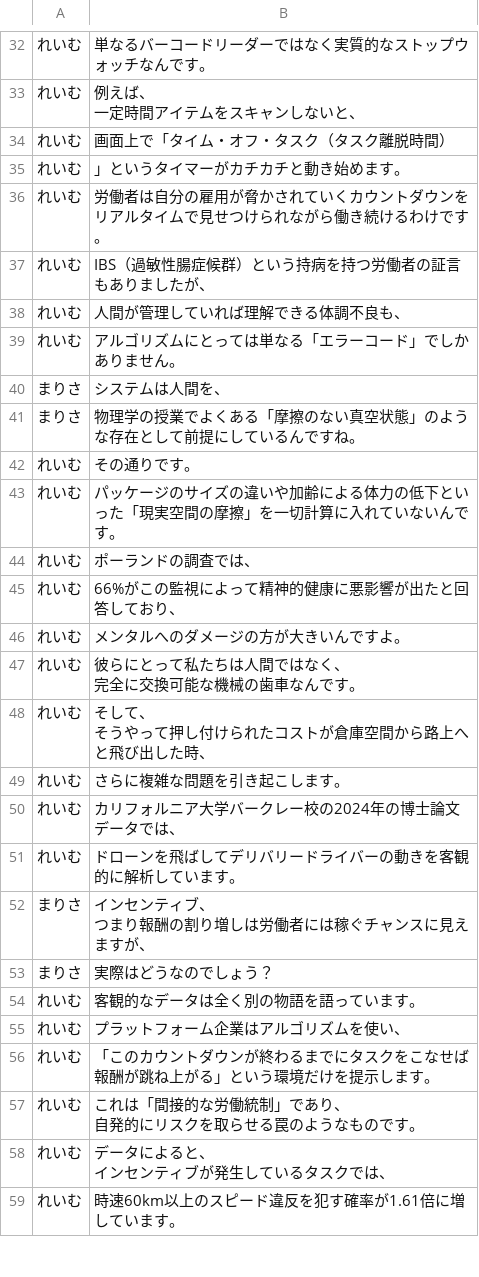
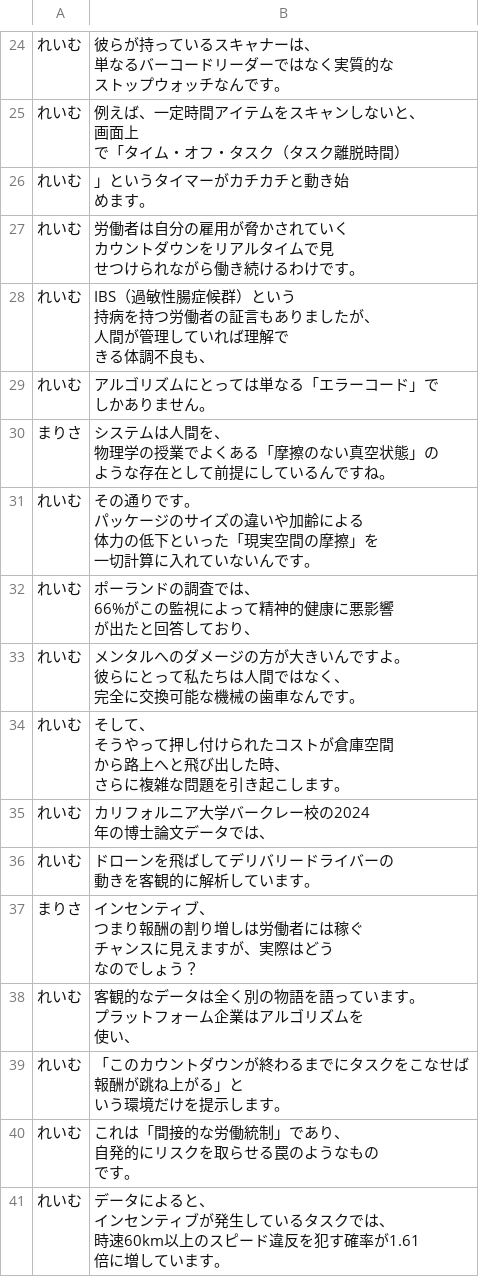
Before and after one commit to YuShimoji/NLMYTGen, a CSV file: samples/AI監視が追い詰める生身の労働_reflow_ymm4.csv, drawn as a sheet; only a part is shown, gaps mark what is left out; the diff covers the shown part only.

```diff
--- a/samples/AI監視が追い詰める生身の労働_reflow_ymm4.csv
+++ b/samples/AI監視が追い詰める生身の労働_reflow_ymm4.csv
@@ -44,34 +59,54 @@
-れいむ,単なるバーコードリーダーではなく実質的なストップウォッチなんです。
-れいむ,"例えば、
-一定時間アイテムをスキャンしないと、"
-れいむ,画面上で「タイム・オフ・タスク（タスク離脱時間）
-れいむ,」というタイマーがカチカチと動き始めます。
-れいむ,労働者は自分の雇用が脅かされていくカウントダウンをリアルタイムで見せつけられながら働き続けるわけです。
-れいむ,IBS（過敏性腸症候群）という持病を持つ労働者の証言もありましたが、
-れいむ,人間が管理していれば理解できる体調不良も、
-れいむ,アルゴリズムにとっては単なる「エラーコード」でしかありません。
-まりさ,システムは人間を、
-まりさ,物理学の授業でよくある「摩擦のない真空状態」のような存在として前提にしているんですね。
-れいむ,その通りです。
-れいむ,パッケージのサイズの違いや加齢による体力の低下といった「現実空間の摩擦」を一切計算に入れていないんです。
-れいむ,ポーランドの調査では、
-れいむ,66%がこの監視によって精神的健康に悪影響が出たと回答しており、
-れいむ,メンタルへのダメージの方が大きいんですよ。
-れいむ,"彼らにとって私たちは人間ではなく、
-完全に交換可能な機械の歯車なんです。"
-れいむ,"そして、
-そうやって押し付けられたコストが倉庫空間から路上へと飛び出した時、"
-れいむ,さらに複雑な問題を引き起こします。
-れいむ,カリフォルニア大学バークレー校の2024年の博士論文データでは、
-れいむ,ドローンを飛ばしてデリバリードライバーの動きを客観的に解析しています。
-まりさ,"インセンティブ、
-つまり報酬の割り増しは労働者には稼ぐチャンスに見えますが、"
-まりさ,実際はどうなのでしょう？
-れいむ,客観的なデータは全く別の物語を語っています。
-れいむ,プラットフォーム企業はアルゴリズムを使い、
-れいむ,「このカウントダウンが終わるまでにタスクをこなせば報酬が跳ね上がる」という環境だけを提示します。
-れいむ,"これは「間接的な労働統制」であり、
-自発的にリスクを取らせる罠のようなものです。"
-れいむ,"データによると、
-インセンティブが発生しているタスクでは、"
-れいむ,時速60km以上のスピード違反を犯す確率が1.61倍に増しています。
+れいむ,"彼らが持っているスキャナーは、
+単なるバーコードリーダーではなく実質的な
+ストップウォッチなんです。"
+れいむ,"例えば、一定時間アイテムをスキャンしないと、
+画面上
+で「タイム・オフ・タスク（タスク離脱時間）"
+れいむ,"」というタイマーがカチカチと動き始
+めます。"
+れいむ,"労働者は自分の雇用が脅かされていく
+カウントダウンをリアルタイムで見
+せつけられながら働き続けるわけです。"
+れいむ,"IBS（過敏性腸症候群）という
+持病を持つ労働者の証言もありましたが、
+人間が管理していれば理解で
+きる体調不良も、"
+れいむ,"アルゴリズムにとっては単なる「エラーコード」で
+しかありません。"
+まりさ,"システムは人間を、
+物理学の授業でよくある「摩擦のない真空状態」の
+ような存在として前提にしているんですね。"
+れいむ,"その通りです。
+パッケージのサイズの違いや加齢による
+体力の低下といった「現実空間の摩擦」を
+一切計算に入れていないんです。"
+れいむ,"ポーランドの調査では、
+66%がこの監視によって精神的健康に悪影響
+が出たと回答しており、"
+れいむ,"メンタルへのダメージの方が大きいんですよ。
+彼らにとって私たちは人間ではなく、
+完全に交換可能な機械の歯車なんです。"
+れいむ,"そして、
+そうやって押し付けられたコストが倉庫空間
+から路上へと飛び出した時、
+さらに複雑な問題を引き起こします。"
+れいむ,"カリフォルニア大学バークレー校の2024
+年の博士論文データでは、"
+れいむ,"ドローンを飛ばしてデリバリードライバーの
+動きを客観的に解析しています。"
+まりさ,"インセンティブ、
+つまり報酬の割り増しは労働者には稼ぐ
+チャンスに見えますが、実際はどう
+なのでしょう？"
+れいむ,"客観的なデータは全く別の物語を語っています。
+プラットフォーム企業はアルゴリズムを
+使い、"
+れいむ,"「このカウントダウンが終わるまでにタスクをこなせば報酬が跳ね上がる」と
+いう環境だけを提示します。"
+れいむ,"これは「間接的な労働統制」であり、
+自発的にリスクを取らせる罠のようなもの
+です。"
+れいむ,"データによると、
+インセンティブが発生しているタスクでは、
+時速60km以上のスピード違反を犯す確率が1.61
+倍に増しています。"
```
Also changed, not shown: 17 removed rows and 38 edited cells elsewhere in this file, 1 other file.
